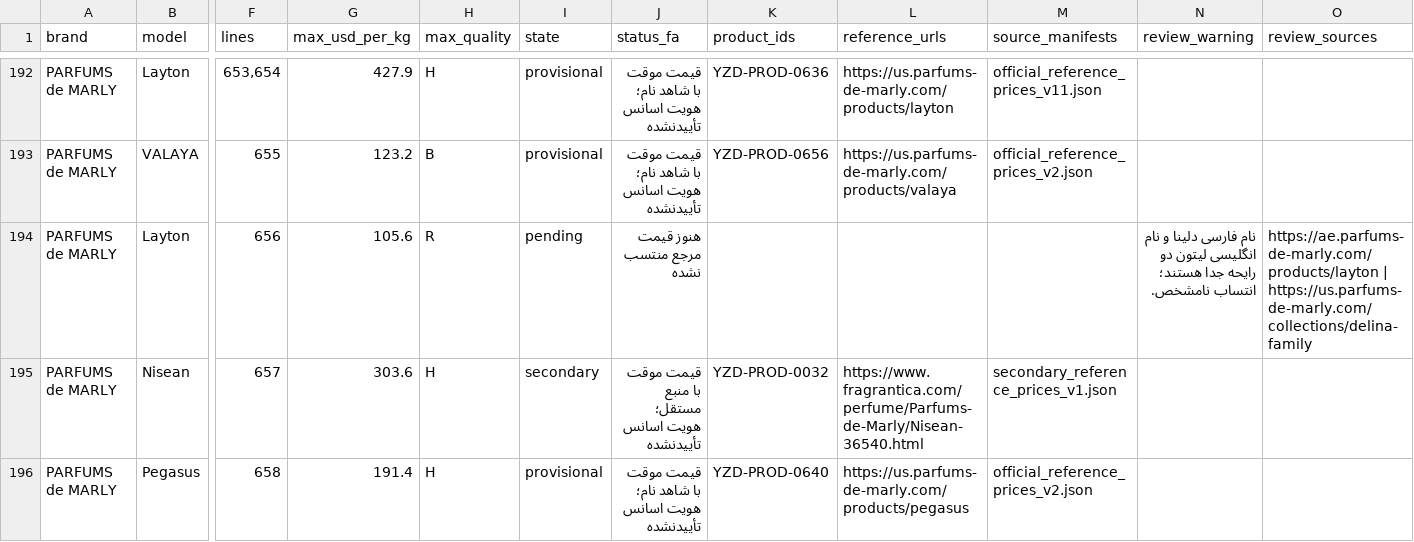
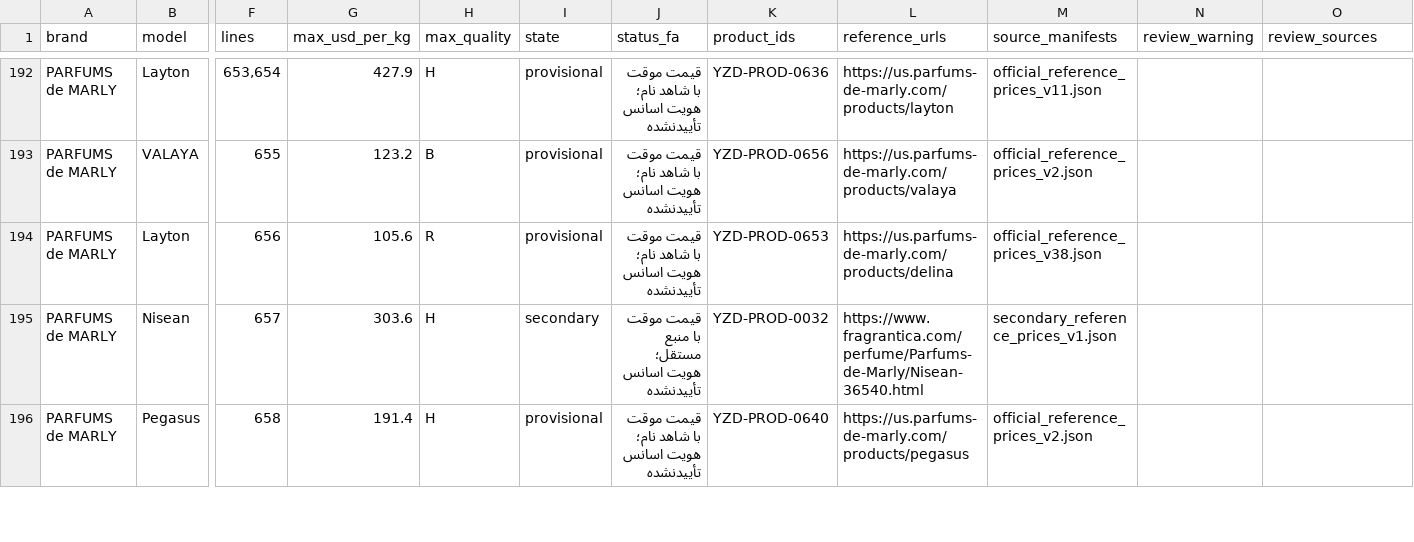
Before and after one commit to Saeedsoli/YZDPRFM, a CSV file: reports/supplier_coverage_20261101.csv, drawn as a sheet; only a part is shown, gaps mark what is left out; the diff names each change by its address in the sheet, - before the commit and + after, or states it on an @@ line.

Commit message:
Record owner-selected Delina reference and price

```diff
--- a/reports/supplier_coverage_20261101.csv
+++ b/reports/supplier_coverage_20261101.csv
-I194 (state): pending
+I194 (state): provisional
-J194 (status_fa): هنوز قیمت مرجع منتسب نشده
+J194 (status_fa): قیمت موقت با شاهد نام؛ هویت اسانس تأییدنشده
-K194 (product_ids): (empty)
+K194 (product_ids): YZD-PROD-0653
-L194 (reference_urls): (empty)
+L194 (reference_urls): https://us.parfums-de-marly.com/products/delina
-M194 (source_manifests): (empty)
+M194 (source_manifests): official_reference_prices_v38.json
-N194 (review_warning): نام فارسی دلینا و نام انگلیسی لیتون دو رایحه جدا هستند؛ انتساب نامشخص.
+N194 (review_warning): (empty)
-O194 (review_sources): https://ae.parfums-de-marly.com/products/layton | https://us.parfums-de-marly.com/collections/delina-family
+O194 (review_sources): (empty)
```
Also changed, not shown: 15 other files.
